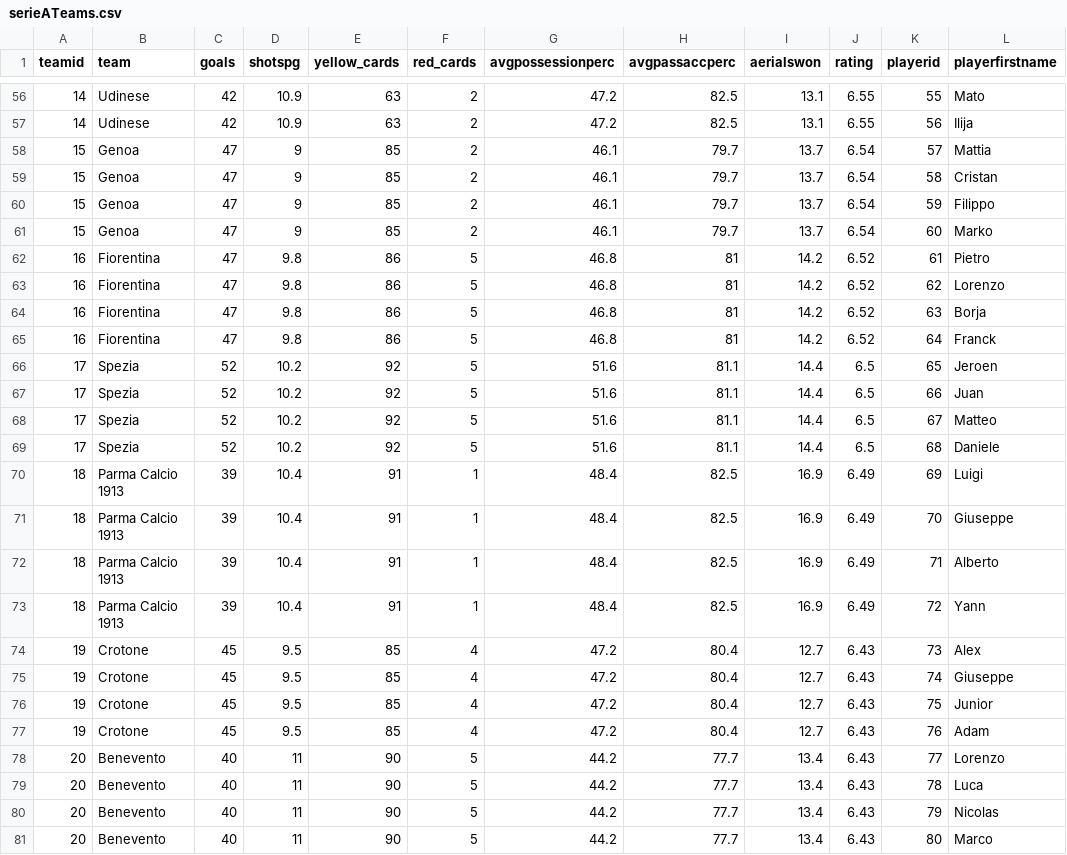
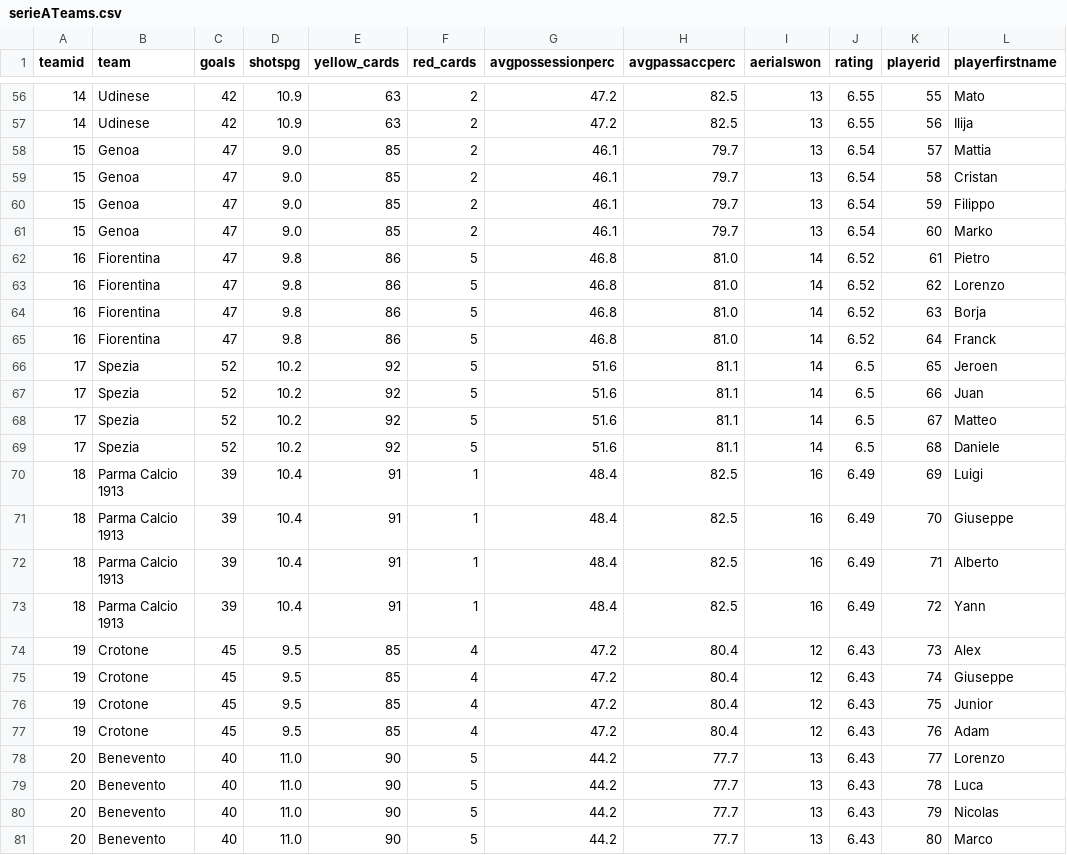
Before and after one commit to ic54032/Serie-A-Season-2020-2021-data, a CSV file: serieATeams.csv, drawn as a sheet; only a part is shown, gaps mark what is left out; the diff covers the shown part only; the diff names each change by its address in the sheet, - before the commit and + after, or states it on an @@ line.

```diff
--- a/serieATeams.csv
+++ b/serieATeams.csv
-I56:I57 (aerialswon): 13.1
+I56:I57 (aerialswon): 13
-D58:D61 (shotspg): 9
+D58:D61 (shotspg): 9.0
-I58:I61 (aerialswon): 13.7
+I58:I61 (aerialswon): 13
-H62:H65 (avgpassaccperc): 81
+H62:H65 (avgpassaccperc): 81.0
-I62:I65 (aerialswon): 14.2
+I62:I65 (aerialswon): 14
-I66:I69 (aerialswon): 14.4
+I66:I69 (aerialswon): 14
-I70:I73 (aerialswon): 16.9
+I70:I73 (aerialswon): 16
-I74:I77 (aerialswon): 12.7
+I74:I77 (aerialswon): 12
-D78:D81 (shotspg): 11
+D78:D81 (shotspg): 11.0
-I78:I81 (aerialswon): 13.4
+I78:I81 (aerialswon): 13
```
Also changed, not shown: 78 edited cells elsewhere in this file, 9 other files.
